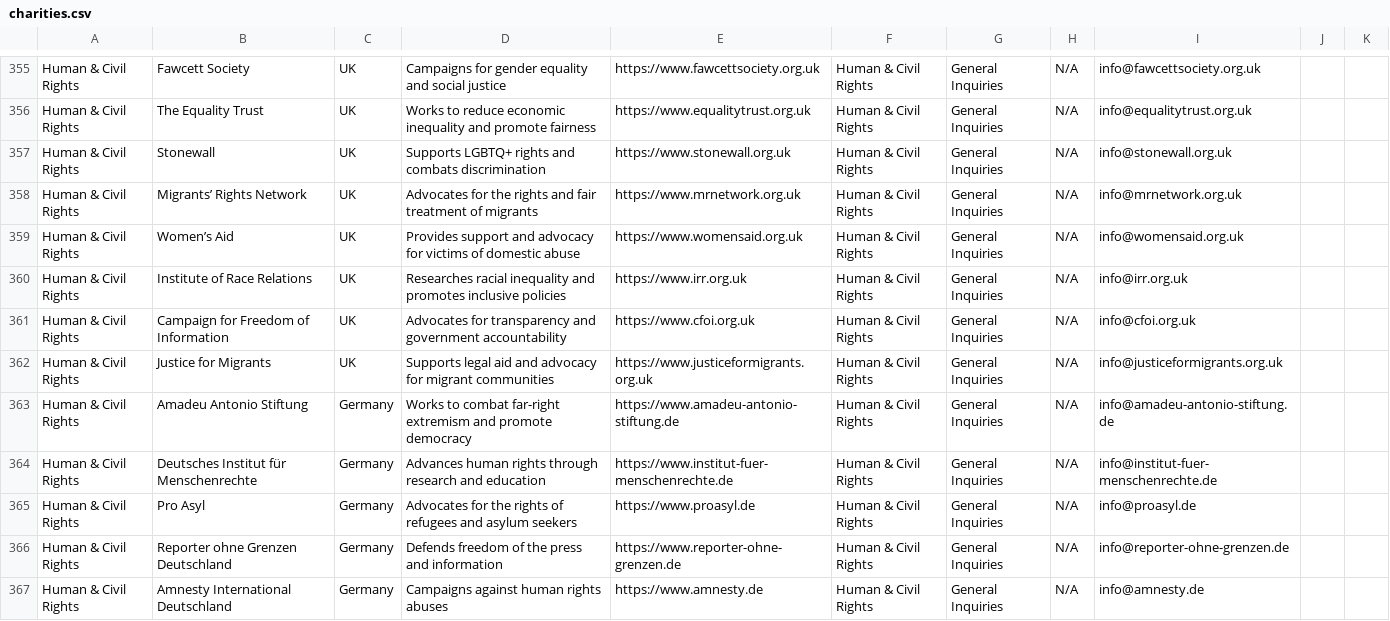
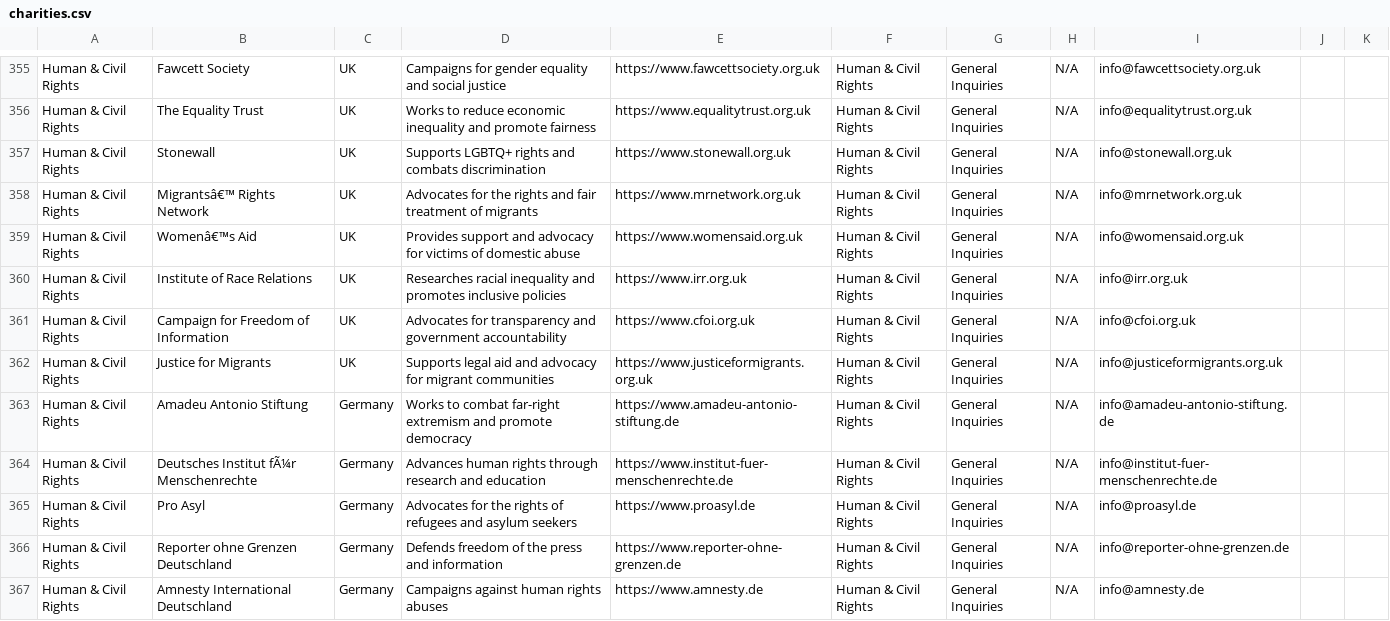
Before and after one commit to captmikes/charities, a CSV file: charities.csv, drawn as a sheet; only a part is shown, gaps mark what is left out; the diff covers the shown part only.

Commit message:
Add files via upload

```diff
--- a/charities.csv
+++ b/charities.csv
@@ -357,4 +357,4 @@ Human & Civil Rights,The Equality Trust,UK,Works to reduce economic inequality a
 Human & Civil Rights,Stonewall,UK,Supports LGBTQ+ rights and combats discrimination,https://www.stonewall.org.uk,Human & Civil Rights,General Inquiries,N/A,info@stonewall.org.uk,,
-Human & Civil Rights,Migrants’ Rights Network,UK,Advocates for the rights and fair treatment of migrants,https://www.mrnetwork.org.uk,Human & Civil Rights,General Inquiries,N/A,info@mrnetwork.org.uk,,
-Human & Civil Rights,Women’s Aid,UK,Provides support and advocacy for victims of domestic abuse,https://www.womensaid.org.uk,Human & Civil Rights,General Inquiries,N/A,info@womensaid.org.uk,,
+Human & Civil Rights,Migrantsâ€™ Rights Network,UK,Advocates for the rights and fair treatment of migrants,https://www.mrnetwork.org.uk,Human & Civil Rights,General Inquiries,N/A,info@mrnetwork.org.uk,,
+Human & Civil Rights,Womenâ€™s Aid,UK,Provides support and advocacy for victims of domestic abuse,https://www.womensaid.org.uk,Human & Civil Rights,General Inquiries,N/A,info@womensaid.org.uk,,
 Human & Civil Rights,Institute of Race Relations,UK,Researches racial inequality and promotes inclusive policies,https://www.irr.org.uk,Human & Civil Rights,General Inquiries,N/A,info@irr.org.uk,,
@@ -363,3 +363,3 @@ Human & Civil Rights,Justice for Migrants,UK,Supports legal aid and advocacy for
 Human & Civil Rights,Amadeu Antonio Stiftung,Germany,Works to combat far-right extremism and promote democracy,https://www.amadeu-antonio-stiftung.de,Human & Civil Rights,General Inquiries,N/A,info@amadeu-antonio-stiftung.de,,
-Human & Civil Rights,Deutsches Institut für Menschenrechte,Germany,Advances human rights through research and education,https://www.institut-fuer-menschenrechte.de,Human & Civil Rights,General Inquiries,N/A,info@institut-fuer-menschenrechte.de,,
+Human & Civil Rights,Deutsches Institut fÃ¼r Menschenrechte,Germany,Advances human rights through research and education,https://www.institut-fuer-menschenrechte.de,Human & Civil Rights,General Inquiries,N/A,info@institut-fuer-menschenrechte.de,,
 Human & Civil Rights,Pro Asyl,Germany,Advocates for the rights of refugees and asylum seekers,https://www.proasyl.de,Human & Civil Rights,General Inquiries,N/A,info@proasyl.de,,
```
Also changed, not shown: 26 edited cells elsewhere in this file.
